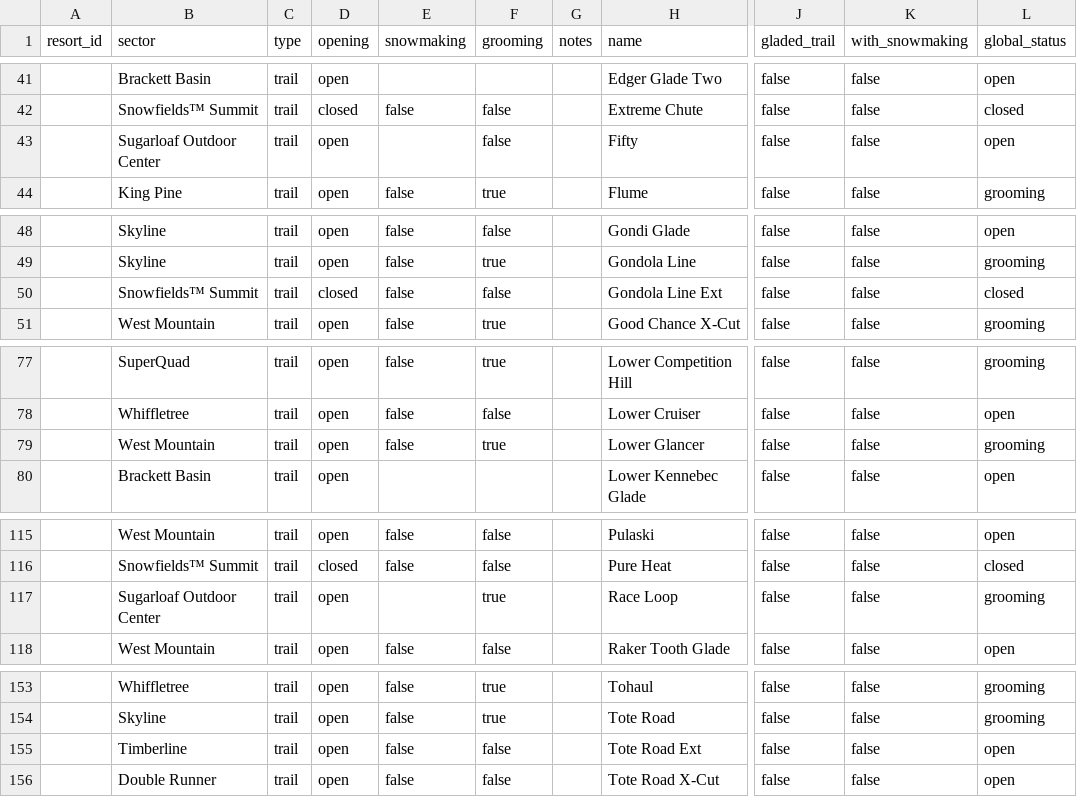
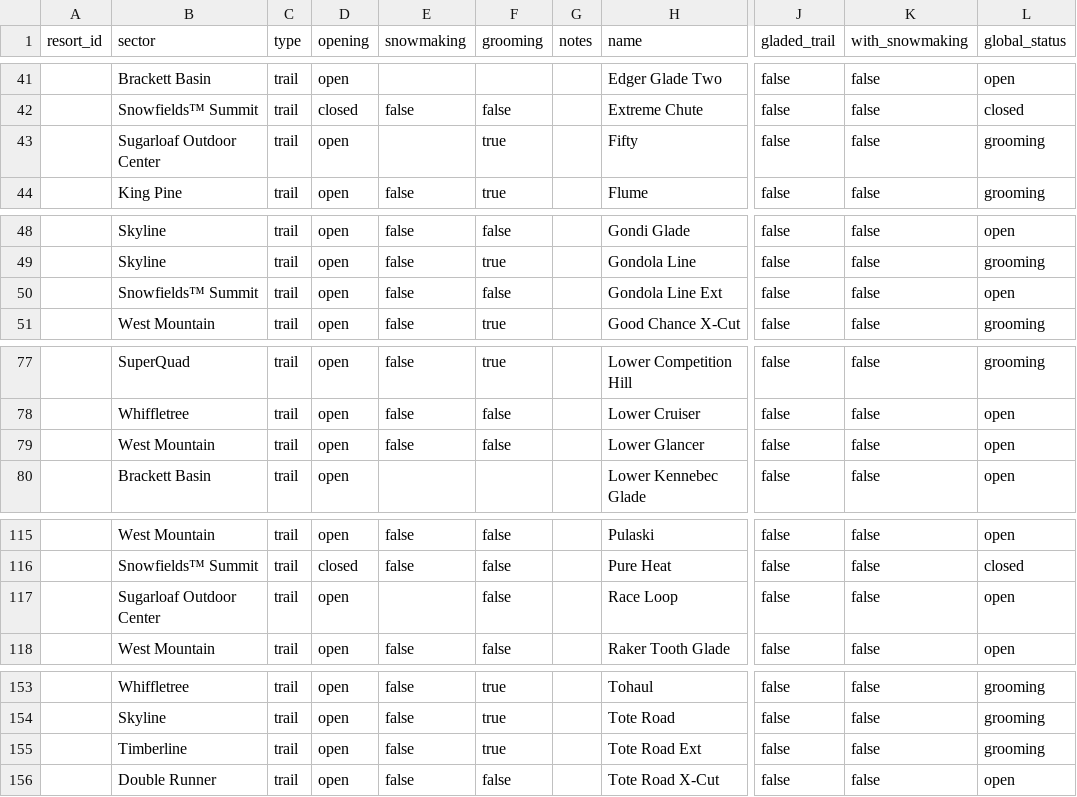
Before and after one commit to abkfenris/sugarloaf, a CSV file: trails.csv, drawn as a sheet; only a part is shown, gaps mark what is left out; the diff covers the shown part only; the diff names each change by its address in the sheet, - before the commit and + after, or states it on an @@ line.

```diff
--- a/trails.csv
+++ b/trails.csv
-F43 (grooming): false
+F43 (grooming): true
-L43 (global_status): open
+L43 (global_status): grooming
-D50 (opening): closed
+D50 (opening): open
-L50 (global_status): closed
+L50 (global_status): open
-F79 (grooming): true
+F79 (grooming): false
-L79 (global_status): grooming
+L79 (global_status): open
-F117 (grooming): true
+F117 (grooming): false
-L117 (global_status): grooming
+L117 (global_status): open
-F155 (grooming): false
+F155 (grooming): true
-L155 (global_status): open
+L155 (global_status): grooming
```
Also changed, not shown: 22 edited cells elsewhere in this file, 1 other file.
